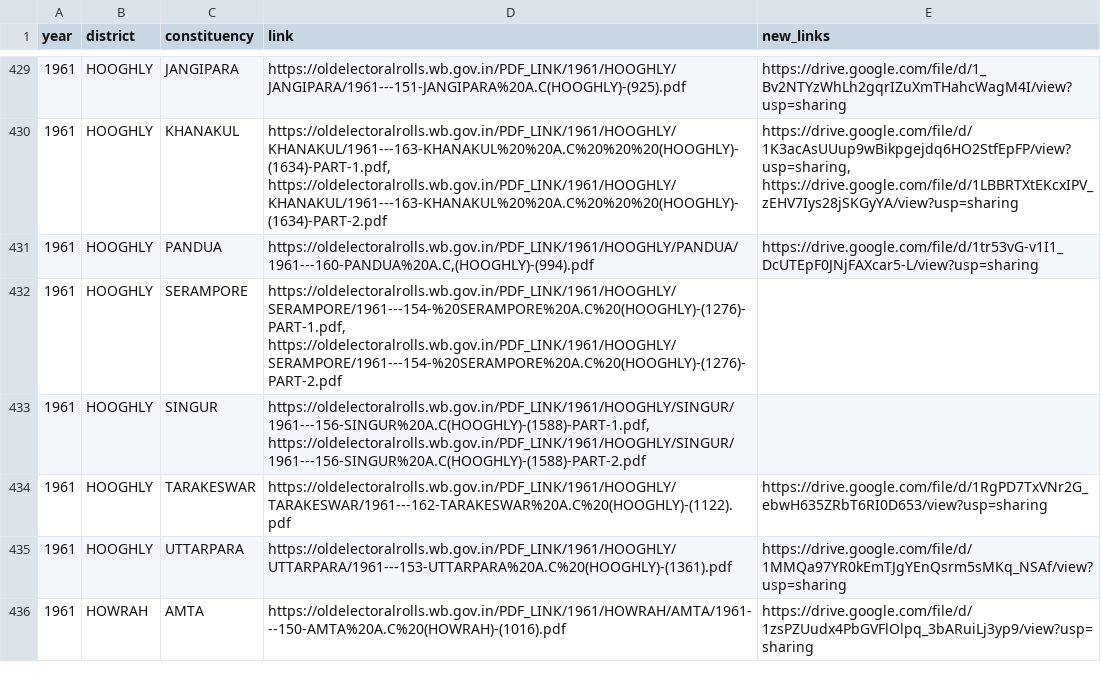
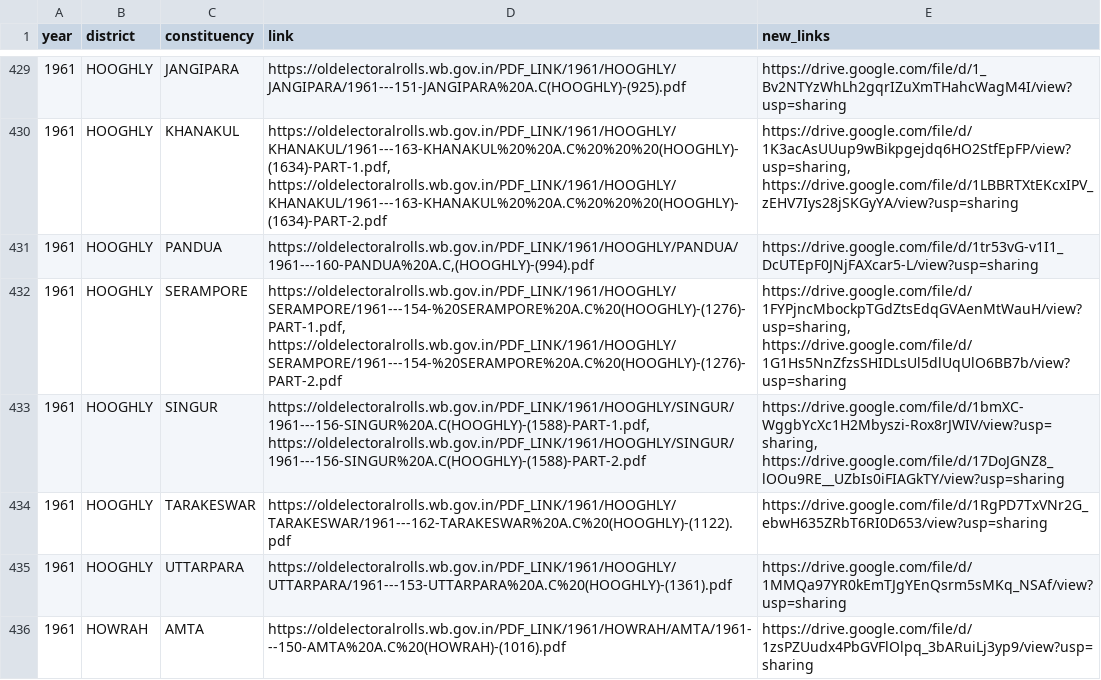
Before and after one commit to ashhadulislam/covid_assistance, a CSV file: static/data/gdrive_all_links_part1.csv, drawn as a sheet; only a part is shown, gaps mark what is left out.

Commit message:
data

```diff
--- a/static/data/gdrive_all_links_part1.csv
+++ b/static/data/gdrive_all_links_part1.csv
@@ -431,4 +431,4 @@ year,district,constituency,link,new_links
 1961,HOOGHLY,PANDUA,"https://oldelectoralrolls.wb.gov.in/PDF_LINK/1961/HOOGHLY/PANDUA/1961---160-PANDUA%20A.C,(HOOGHLY)-(994).pdf",https://drive.google.com/file/d/1tr53vG-v1I1_DcUTEpF0JNjFAXcar5-L/view?usp=sharing
-1961,HOOGHLY,SERAMPORE,"https://oldelectoralrolls.wb.gov.in/PDF_LINK/1961/HOOGHLY/SERAMPORE/1961---154-%20SERAMPORE%20A.C%20(HOOGHLY)-(1276)-PART-1.pdf, https://oldelectoralrolls.wb.gov.in/PDF_LINK/1961/HOOGHLY/SERAMPORE/1961---154-%20SERAMPORE%20A.C%20(HOOGHLY)-(1276)-PART-2.pdf",
-1961,HOOGHLY,SINGUR,"https://oldelectoralrolls.wb.gov.in/PDF_LINK/1961/HOOGHLY/SINGUR/1961---156-SINGUR%20A.C(HOOGHLY)-(1588)-PART-1.pdf, https://oldelectoralrolls.wb.gov.in/PDF_LINK/1961/HOOGHLY/SINGUR/1961---156-SINGUR%20A.C(HOOGHLY)-(1588)-PART-2.pdf",
+1961,HOOGHLY,SERAMPORE,"https://oldelectoralrolls.wb.gov.in/PDF_LINK/1961/HOOGHLY/SERAMPORE/1961---154-%20SERAMPORE%20A.C%20(HOOGHLY)-(1276)-PART-1.pdf, https://oldelectoralrolls.wb.gov.in/PDF_LINK/1961/HOOGHLY/SERAMPORE/1961---154-%20SERAMPORE%20A.C%20(HOOGHLY)-(1276)-PART-2.pdf","https://drive.google.com/file/d/1FYPjncMbockpTGdZtsEdqGVAenMtWauH/view?usp=sharing, https://drive.google.com/file/d/1G1Hs5NnZfzsSHIDLsUl5dlUqUlO6BB7b/view?usp=sharing"
+1961,HOOGHLY,SINGUR,"https://oldelectoralrolls.wb.gov.in/PDF_LINK/1961/HOOGHLY/SINGUR/1961---156-SINGUR%20A.C(HOOGHLY)-(1588)-PART-1.pdf, https://oldelectoralrolls.wb.gov.in/PDF_LINK/1961/HOOGHLY/SINGUR/1961---156-SINGUR%20A.C(HOOGHLY)-(1588)-PART-2.pdf","https://drive.google.com/file/d/1bmXC-WggbYcXc1H2Mbyszi-Rox8rJWIV/view?usp=sharing, https://drive.google.com/file/d/17DoJGNZ8_lOOu9RE__UZbIs0iFIAGkTY/view?usp=sharing"
 1961,HOOGHLY,TARAKESWAR,https://oldelectoralrolls.wb.gov.in/PDF_LINK/1961/HOOGHLY/TARAKESWAR/1961---162-TARAKESWAR%20A.C%20(HOOGHLY)-(1122).pdf,https://drive.google.com/file/d/1RgPD7TxVNr2G_ebwH635ZRbT6RI0D653/view?usp=sharing
```
Also changed, not shown: 1 other file.
